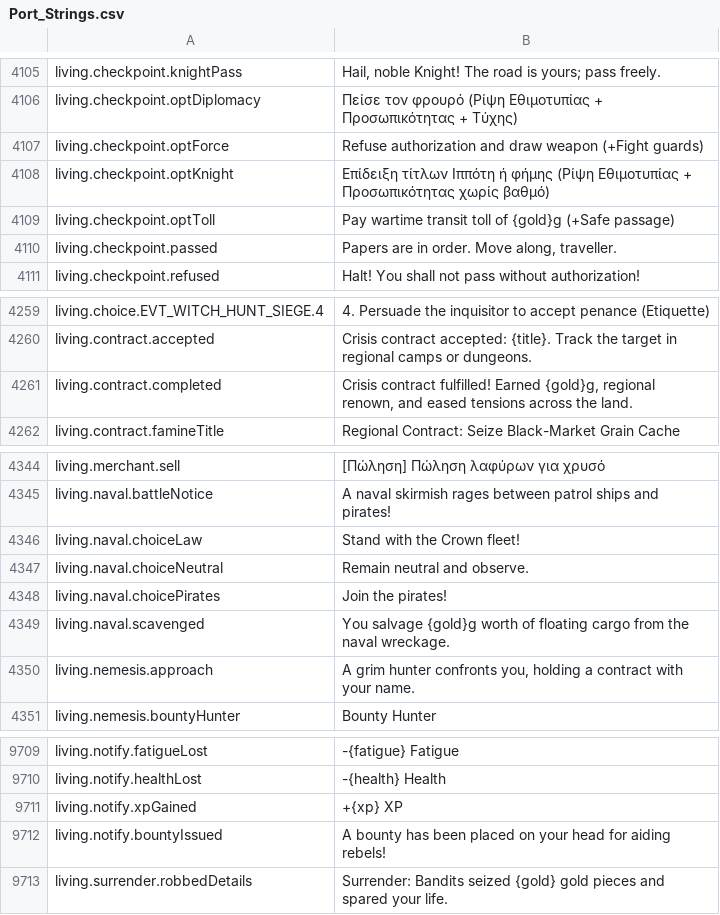
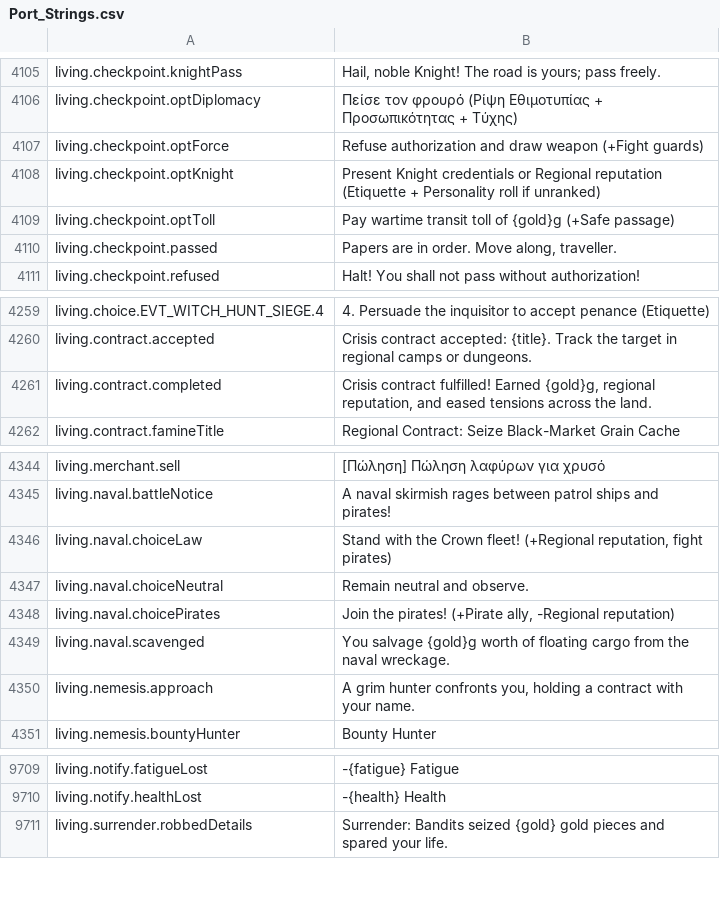
Before and after one commit to Chuz13/daggerfall-forever, a CSV file: locales/el/Port_Strings.csv, drawn as a sheet; only a part is shown, gaps mark what is left out.

```diff
--- a/locales/el/Port_Strings.csv
+++ b/locales/el/Port_Strings.csv
@@ -4107,3 +4107,3 @@ living.checkpoint.optDiplomacy,"Πείσε τον φρουρό (Ρίψη Εθι
 living.checkpoint.optForce,"Refuse authorization and draw weapon (+Fight guards)"
-living.checkpoint.optKnight,"Επίδειξη τίτλων Ιππότη ή φήμης (Ρίψη Εθιμοτυπίας + Προσωπικότητας χωρίς βαθμό)"
+living.checkpoint.optKnight,"Present Knight credentials or Regional reputation (Etiquette + Personality roll if unranked)"
 living.checkpoint.optToll,"Pay wartime transit toll of {gold}g (+Safe passage)"
@@ -4260,3 +4260,3 @@ living.choice.EVT_WITCH_HUNT_SIEGE.4,"4. Persuade the inquisitor to accept penan
 living.contract.accepted,"Crisis contract accepted: {title}. Track the target in regional camps or dungeons."
-living.contract.completed,"Crisis contract fulfilled! Earned {gold}g, regional renown, and eased tensions across the land."
+living.contract.completed,"Crisis contract fulfilled! Earned {gold}g, regional reputation, and eased tensions across the land."
 living.contract.famineTitle,"Regional Contract: Seize Black-Market Grain Cache"
@@ -4345,5 +4345,5 @@ living.merchant.sell,"[Πώληση] Πώληση λαφύρων για χρυσ
 living.naval.battleNotice,"A naval skirmish rages between patrol ships and pirates!"
-living.naval.choiceLaw,"Stand with the Crown fleet!"
+living.naval.choiceLaw,"Stand with the Crown fleet! (+Regional reputation, fight pirates)"
 living.naval.choiceNeutral,"Remain neutral and observe."
-living.naval.choicePirates,"Join the pirates!"
+living.naval.choicePirates,"Join the pirates! (+Pirate ally, -Regional reputation)"
 living.naval.scavenged,"You salvage {gold}g worth of floating cargo from the naval wreckage."
@@ -9712,4 +9712,2 @@ living.notify.fatigueLost,"-{fatigue} Fatigue"
 living.notify.healthLost,"-{health} Health"
-living.notify.xpGained,"+{xp} XP"
-living.notify.bountyIssued,"A bounty has been placed on your head for aiding rebels!"
 living.surrender.robbedDetails,"Surrender: Bandits seized {gold} gold pieces and spared your life."
```
Also changed, not shown: locales/bg/Port_Strings.csv, locales/en/Port_Strings.csv, 26 other files.
